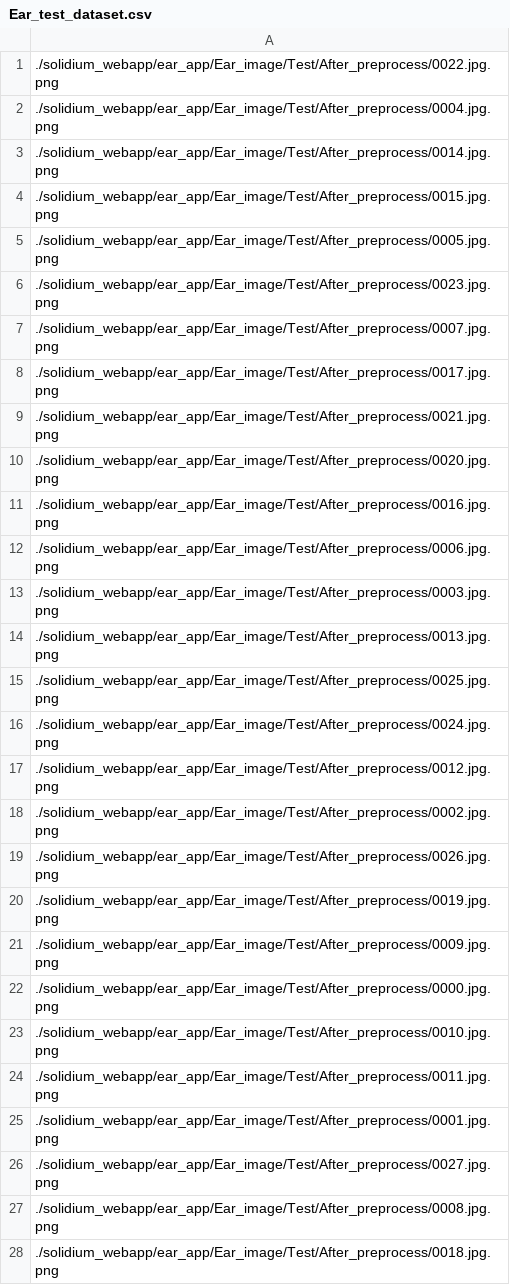
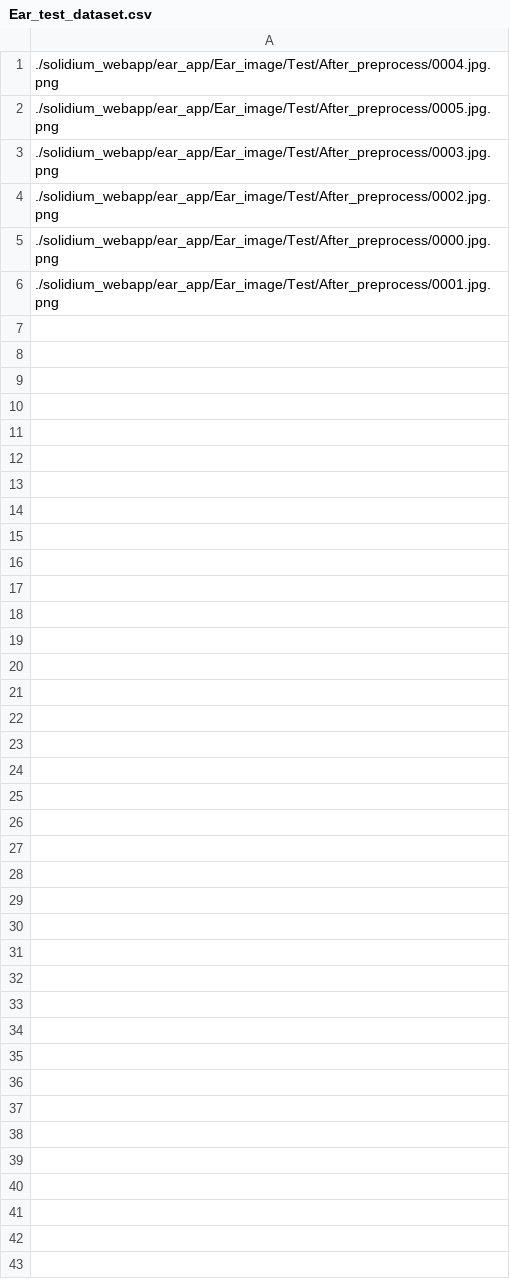
Before and after one commit to glee1228/Django_solidium_webapp, a CSV file: solidium_webapp/ear_app/Ear_test_dataset.csv, drawn as a sheet.

```diff
--- a/solidium_webapp/ear_app/Ear_test_dataset.csv
+++ b/solidium_webapp/ear_app/Ear_test_dataset.csv
@@ -1,28 +1,6 @@
-./solidium_webapp/ear_app/Ear_image/Test/After_preprocess/0022.jpg.png
 ./solidium_webapp/ear_app/Ear_image/Test/After_preprocess/0004.jpg.png
-./solidium_webapp/ear_app/Ear_image/Test/After_preprocess/0014.jpg.png
-./solidium_webapp/ear_app/Ear_image/Test/After_preprocess/0015.jpg.png
 ./solidium_webapp/ear_app/Ear_image/Test/After_preprocess/0005.jpg.png
-./solidium_webapp/ear_app/Ear_image/Test/After_preprocess/0023.jpg.png
-./solidium_webapp/ear_app/Ear_image/Test/After_preprocess/0007.jpg.png
-./solidium_webapp/ear_app/Ear_image/Test/After_preprocess/0017.jpg.png
-./solidium_webapp/ear_app/Ear_image/Test/After_preprocess/0021.jpg.png
-./solidium_webapp/ear_app/Ear_image/Test/After_preprocess/0020.jpg.png
-./solidium_webapp/ear_app/Ear_image/Test/After_preprocess/0016.jpg.png
-./solidium_webapp/ear_app/Ear_image/Test/After_preprocess/0006.jpg.png
 ./solidium_webapp/ear_app/Ear_image/Test/After_preprocess/0003.jpg.png
-./solidium_webapp/ear_app/Ear_image/Test/After_preprocess/0013.jpg.png
-./solidium_webapp/ear_app/Ear_image/Test/After_preprocess/0025.jpg.png
-./solidium_webapp/ear_app/Ear_image/Test/After_preprocess/0024.jpg.png
-./solidium_webapp/ear_app/Ear_image/Test/After_preprocess/0012.jpg.png
 ./solidium_webapp/ear_app/Ear_image/Test/After_preprocess/0002.jpg.png
-./solidium_webapp/ear_app/Ear_image/Test/After_preprocess/0026.jpg.png
-./solidium_webapp/ear_app/Ear_image/Test/After_preprocess/0019.jpg.png
-./solidium_webapp/ear_app/Ear_image/Test/After_preprocess/0009.jpg.png
 ./solidium_webapp/ear_app/Ear_image/Test/After_preprocess/0000.jpg.png
-./solidium_webapp/ear_app/Ear_image/Test/After_preprocess/0010.jpg.png
-./solidium_webapp/ear_app/Ear_image/Test/After_preprocess/0011.jpg.png
 ./solidium_webapp/ear_app/Ear_image/Test/After_preprocess/0001.jpg.png
-./solidium_webapp/ear_app/Ear_image/Test/After_preprocess/0027.jpg.png
-./solidium_webapp/ear_app/Ear_image/Test/After_preprocess/0008.jpg.png
-./solidium_webapp/ear_app/Ear_image/Test/After_preprocess/0018.jpg.png
```
Also changed, not shown: 12 other files.
